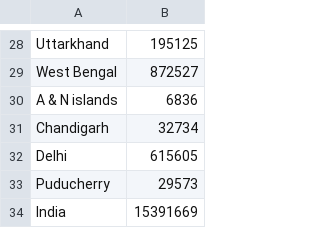
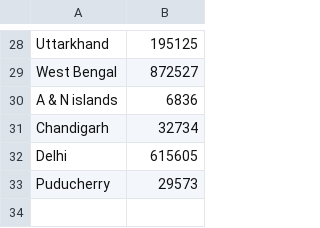
Before and after one commit to Saikannaih/example_1, a CSV file: 2016-17.csv (was data 2016-17.csv), drawn as a sheet; only a part is shown, gaps mark what is left out; the diff names each change by its address in the sheet, - before the commit and + after, or states it on an @@ line.

Commit message:
Update and rename data 2016-17.csv to 2016-17.csv

```diff
--- a/data 2016-17.csv
+++ b/2016-17.csv
-row 34: India | 15391669
```
